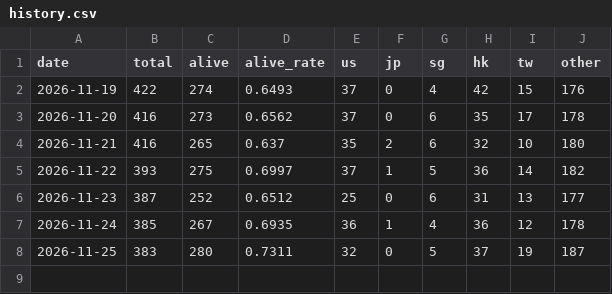
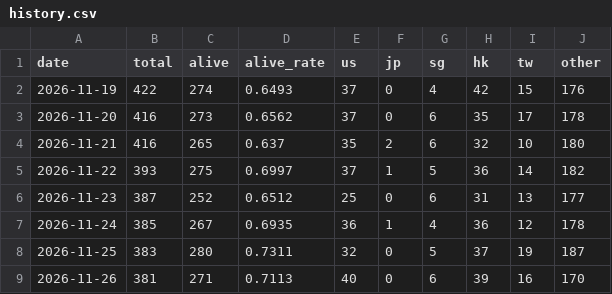
Before and after one commit to BruceWayen/crazygeeky, a CSV file: data/history.csv, drawn as a sheet.

Commit message:
auto: update data/history.csv (2026-11-26)

```diff
--- a/data/history.csv
+++ b/data/history.csv
@@ -8 +8,2 @@ date,total,alive,alive_rate,us,jp,sg,hk,tw,other
 2026-11-25,383,280,0.7311,32,0,5,37,19,187
+2026-11-26,381,271,0.7113,40,0,6,39,16,170
```
